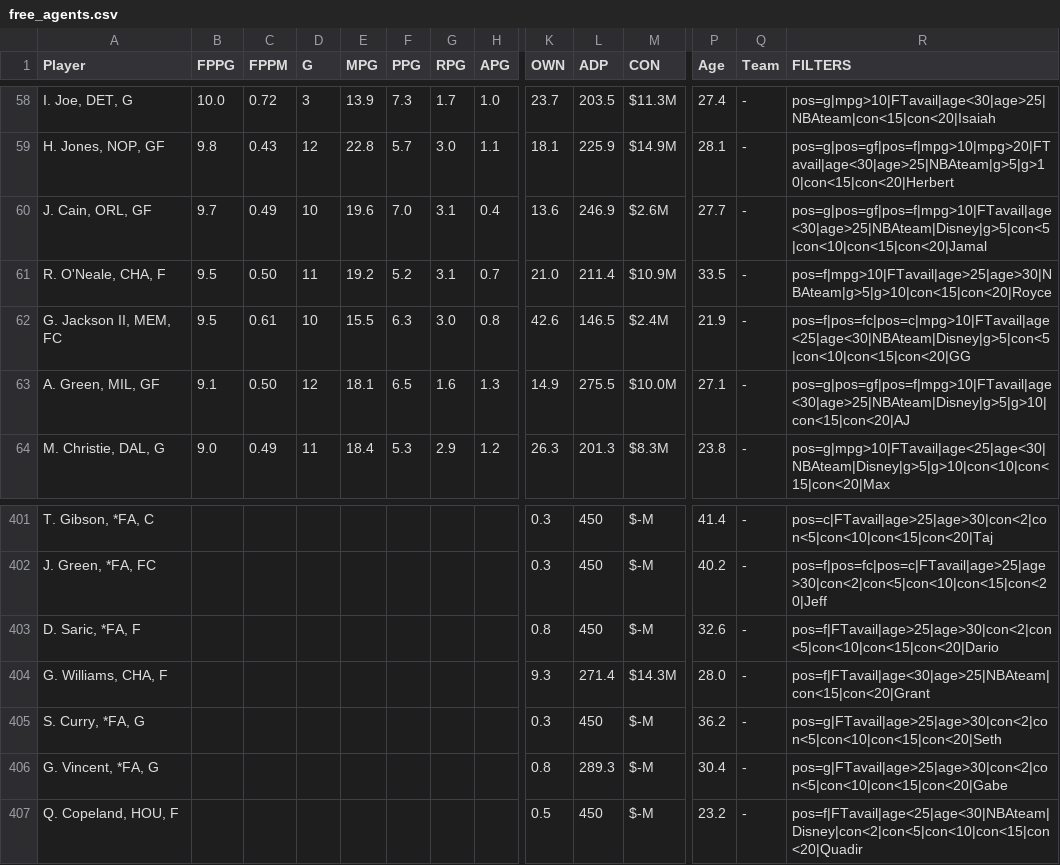
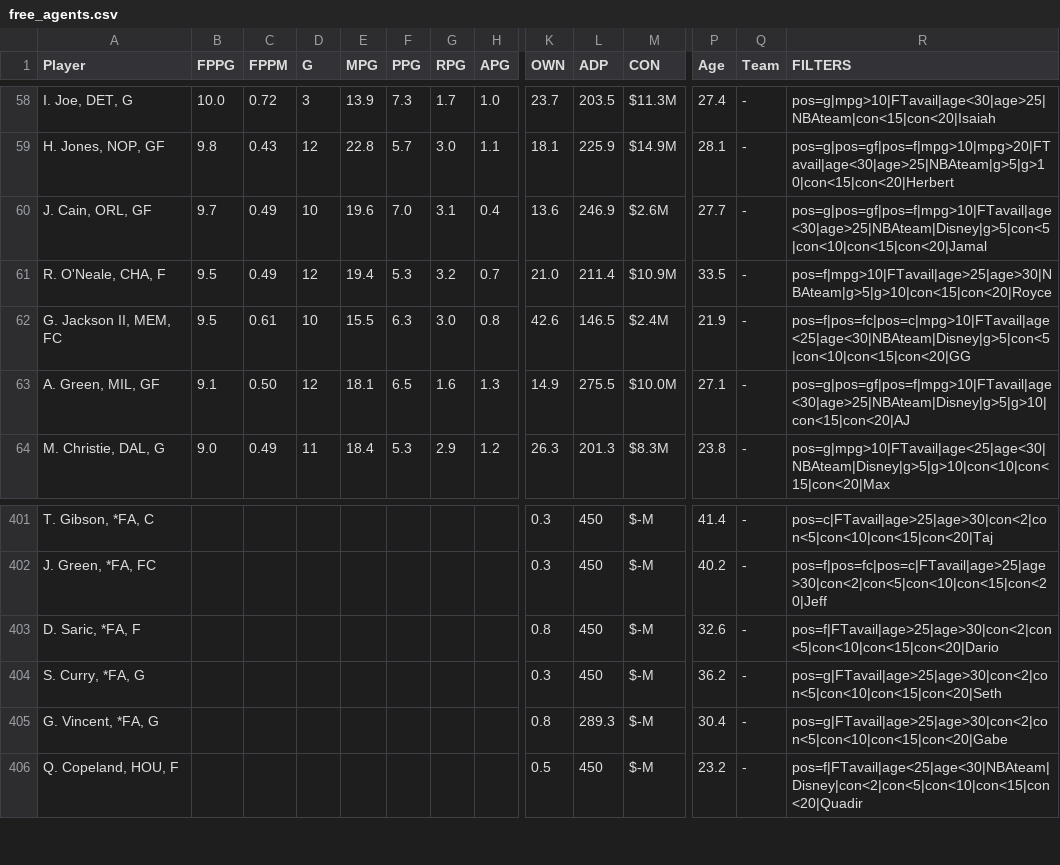
Before and after one commit to fedecast/SandC_draft, a CSV file: data/free_agents.csv, drawn as a sheet; only a part is shown, gaps mark what is left out; removed rows and columns are numbered as before the commit, all else as after; rows hold the shown columns only; the diff covers the shown part only; the diff names each change by its address in the sheet, - before the commit and + after, or states it on an @@ line.

```diff
--- a/data/free_agents.csv
+++ b/data/free_agents.csv
-C61 (FPPM): 0.50
+C61 (FPPM): 0.49
-D61 (G): 11
+D61 (G): 12
-E61 (MPG): 19.2
+E61 (MPG): 19.4
-F61 (PPG): 5.2
+F61 (PPG): 5.3
-G61 (RPG): 3.1
+G61 (RPG): 3.2
-row 404: G. Williams, CHA, F |  |  |  |  |  |  |  | 9.3 | 271.4 | $14.3M | 28.0 | - | pos=f|FTavail|age<30|age>25|NBAteam|con<15|con<20|Grant
```
Also changed, not shown: 4 added rows, 4 removed rows and 6 edited cells elsewhere in this file, 4 other files.
